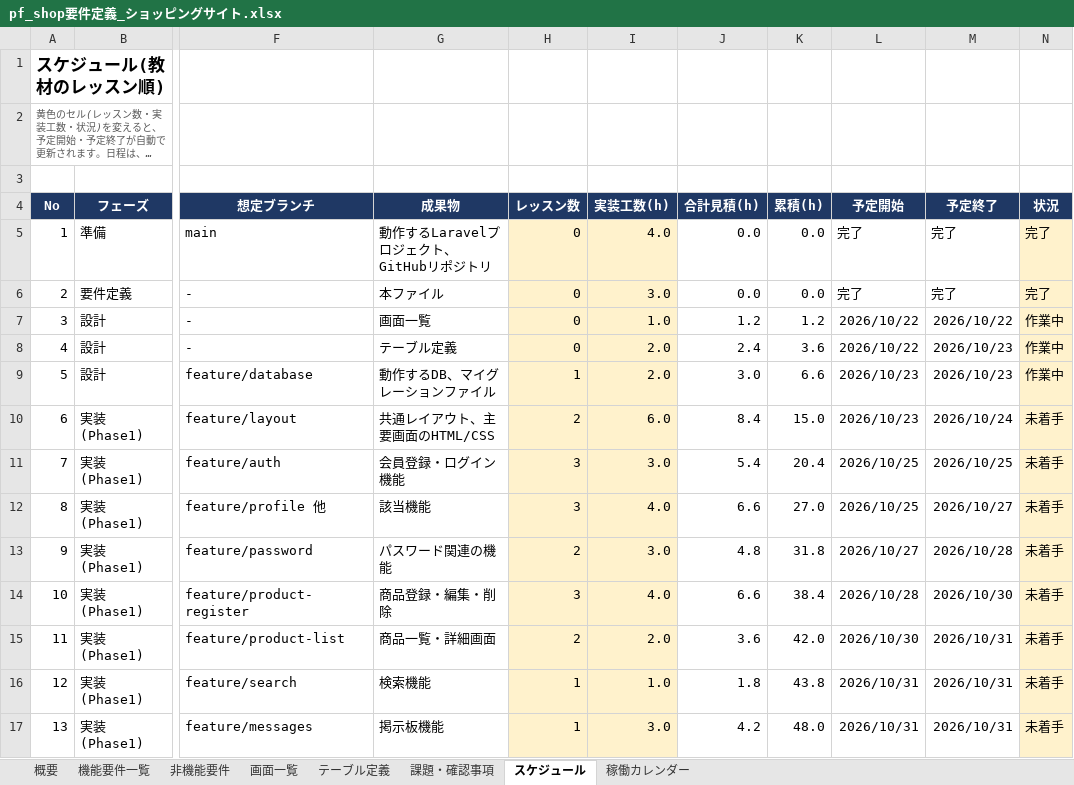
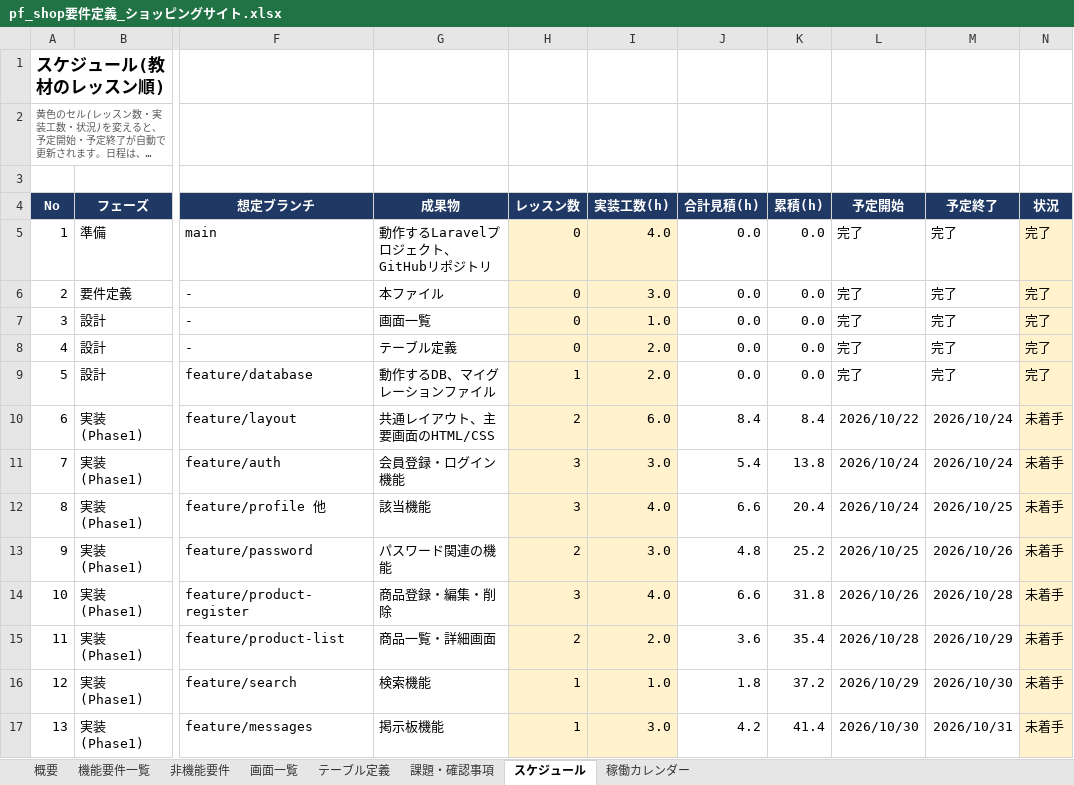
Before and after one commit to Ryo-w1004/pf_shop, an Excel workbook: docs/pf_shop要件定義_ショッピングサイト.xlsx, sheet スケジュール, drawn as a sheet; only a part is shown, gaps mark what is left out; long unchanged cells end in …; values as stored, in another font and other column widths than the file's, no borders; charts and pictures and conditional formats not drawn; the diff covers the shown part only; the diff names each change by its address in the sheet, - before the commit and + after, or states it on an @@ line.

```diff
--- a/docs/pf_shop要件定義_ショッピングサイト.xlsx (sheet スケジュール)
+++ b/docs/pf_shop要件定義_ショッピングサイト.xlsx (sheet スケジュール)
-J7 (合計見積(h)): 1.2
+J7 (合計見積(h)): 0.0
-K7 (累積(h)): 1.2
+K7 (累積(h)): 0.0
-L7:L8 (予定開始): 2026/10/22
+L7:L8 (予定開始): 完了
-M7 (予定終了): 2026/10/22
+M7 (予定終了): 完了
-N7:N9 (状況): 作業中
+N7:N9 (状況): 完了
-J8 (合計見積(h)): 2.4
+J8 (合計見積(h)): 0.0
-K8 (累積(h)): 3.6
+K8 (累積(h)): 0.0
-M8:M9 (予定終了): 2026/10/23
+M8:M9 (予定終了): 完了
-J9 (合計見積(h)): 3.0
+J9 (合計見積(h)): 0.0
-K9 (累積(h)): 6.6
+K9 (累積(h)): 0.0
-L9 (予定開始): 2026/10/23
+L9 (予定開始): 完了
-K10 (累積(h)): 15.0
+K10 (累積(h)): 8.4
-L10 (予定開始): 2026/10/23
+L10 (予定開始): 2026/10/22
-K11 (累積(h)): 20.4
+K11 (累積(h)): 13.8
-L11:L12 (予定開始): 2026/10/25
+L11:L12 (予定開始): 2026/10/24
-M11 (予定終了): 2026/10/25
+M11 (予定終了): 2026/10/24
-K12 (累積(h)): 27.0
+K12 (累積(h)): 20.4
-M12 (予定終了): 2026/10/27
+M12 (予定終了): 2026/10/25
-K13 (累積(h)): 31.8
+K13 (累積(h)): 25.2
-L13 (予定開始): 2026/10/27
+L13 (予定開始): 2026/10/25
-M13 (予定終了): 2026/10/28
+M13 (予定終了): 2026/10/26
-K14 (累積(h)): 38.4
+K14 (累積(h)): 31.8
-L14 (予定開始): 2026/10/28
+L14 (予定開始): 2026/10/26
-M14 (予定終了): 2026/10/30
+M14 (予定終了): 2026/10/28
-K15 (累積(h)): 42.0
+K15 (累積(h)): 35.4
-L15 (予定開始): 2026/10/30
+L15 (予定開始): 2026/10/28
-M15 (予定終了): 2026/10/31
+M15 (予定終了): 2026/10/29
-K16 (累積(h)): 43.8
+K16 (累積(h)): 37.2
-L16 (予定開始): 2026/10/31
+L16 (予定開始): 2026/10/29
-M16 (予定終了): 2026/10/31
+M16 (予定終了): 2026/10/30
-K17 (累積(h)): 48.0
+K17 (累積(h)): 41.4
-L17 (予定開始): 2026/10/31
+L17 (予定開始): 2026/10/30
```
Also changed, not shown: 22 edited cells elsewhere in this sheet, sheet テーブル定義, sheet 概要, sheet 課題・確認事項, sheet 機能要件一覧, sheet 画面一覧, docs/PHP_Laravel_対応表.xlsx.
